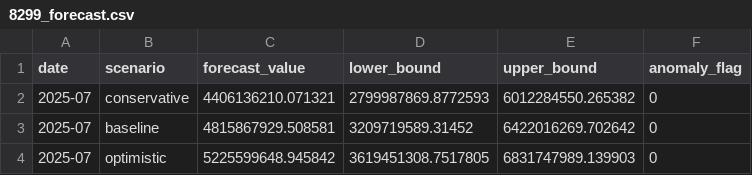
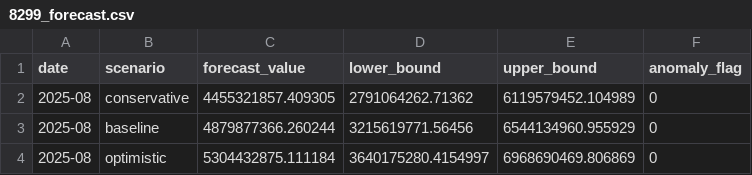
Before and after one commit to dansontsui/taiwan-stock-system, a CSV file: outputs/forecasts/8299_forecast.csv, drawn as a sheet.

```diff
--- a/outputs/forecasts/8299_forecast.csv
+++ b/outputs/forecasts/8299_forecast.csv
@@ -1,4 +1,4 @@
 date,scenario,forecast_value,lower_bound,upper_bound,anomaly_flag
-2025-07,conservative,4406136210.071321,2799987869.8772593,6012284550.265382,0
-2025-07,baseline,4815867929.508581,3209719589.31452,6422016269.702642,0
-2025-07,optimistic,5225599648.945842,3619451308.7517805,6831747989.139903,0
+2025-08,conservative,4455321857.409305,2791064262.71362,6119579452.104989,0
+2025-08,baseline,4879877366.260244,3215619771.56456,6544134960.955929,0
+2025-08,optimistic,5304432875.111184,3640175280.4154997,6968690469.806869,0
```
Also changed, not shown: outputs/forecasts/2385_Prophet_backtest_history.csv, outputs/forecasts/2385_XGBoost_backtest_history.csv, 49 other files.
